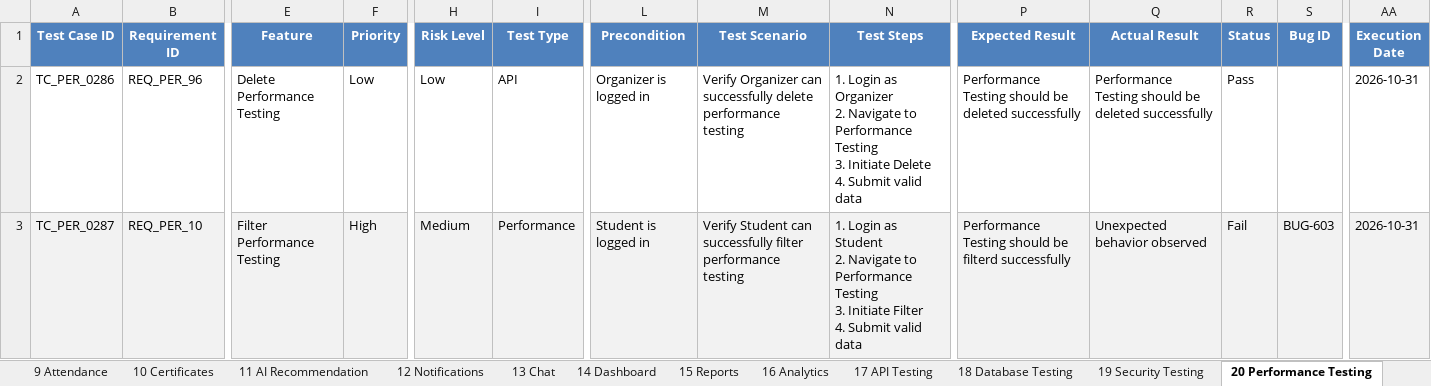
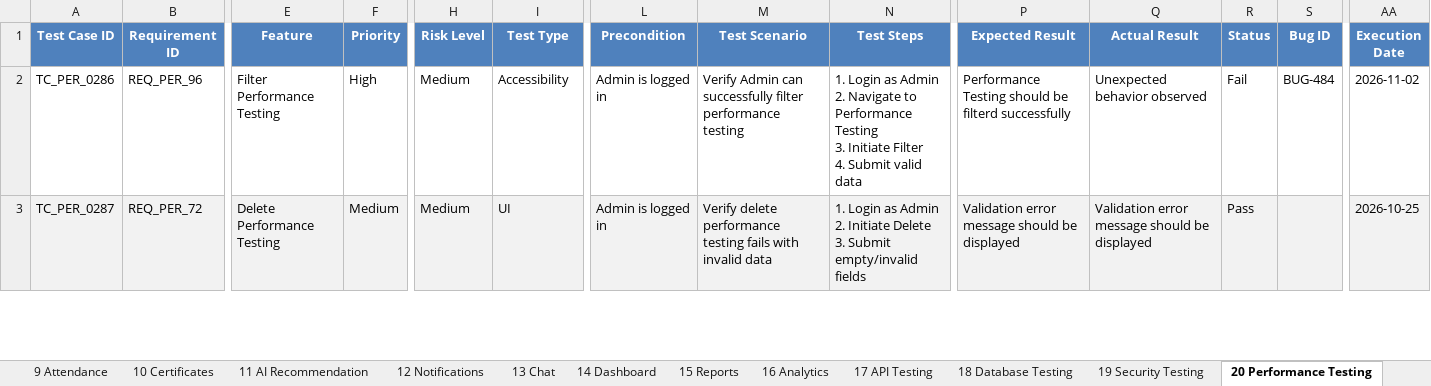
Before and after one commit to bhara1h/EventMate1, an Excel workbook: selenium-tests/Selenium_Test_Cases.xlsx, sheet 20 Performance Testing, drawn as a sheet; only a part is shown, gaps mark what is left out; values as stored, in another font and other column widths than the file's, no borders; conditional formats not drawn; ↵ is a line break in a cell; the diff covers the shown part only; the diff names each change by its address in the sheet, - before the commit and + after, or states it on an @@ line.

```diff
--- a/selenium-tests/Selenium_Test_Cases.xlsx (sheet 20 Performance Testing)
+++ b/selenium-tests/Selenium_Test_Cases.xlsx (sheet 20 Performance Testing)
-E2 (Feature): Delete Performance Testing
+E2 (Feature): Filter Performance Testing
-F2 (Priority): Low
+F2 (Priority): High
-H2 (Risk Level): Low
+H2 (Risk Level): Medium
-I2 (Test Type): API
+I2 (Test Type): Accessibility
-L2 (Precondition): Organizer is logged in
+L2 (Precondition): Admin is logged in
-M2 (Test Scenario): Verify Organizer can successfully delete performance testing
+M2 (Test Scenario): Verify Admin can successfully filter performance testing
-N2 (Test Steps): …Login as Organizer ↵ 2. Navigate to Performance Testing ↵ 3. Initiate Delete ↵ 4. Submit…
+N2 (Test Steps): …Login as Admin ↵ 2. Navigate to Performance Testing ↵ 3. Initiate Filter ↵ 4. Submit…
-P2 (Expected Result): …should be deleted successfully
+P2 (Expected Result): …should be filterd successfully
-Q2 (Actual Result): Performance Testing should be deleted successfully
+Q2 (Actual Result): Unexpected behavior observed
-R2 (Status): Pass
+R2 (Status): Fail
-S2 (Bug ID): (empty)
+S2 (Bug ID): BUG-484
-AA2 (Execution Date): 2026-10-31
+AA2 (Execution Date): 2026-11-02
-B3 (Requirement ID): REQ_PER_10
+B3 (Requirement ID): REQ_PER_72
-E3 (Feature): Filter Performance Testing
+E3 (Feature): Delete Performance Testing
-F3 (Priority): High
+F3 (Priority): Medium
-I3 (Test Type): Performance
+I3 (Test Type): UI
-L3 (Precondition): Student is logged in
+L3 (Precondition): Admin is logged in
-M3 (Test Scenario): Verify Student can successfully filter performance testing
+M3 (Test Scenario): Verify delete performance testing fails with invalid data
-N3 (Test Steps): …Login as Student ↵ 2. Navigate to Performance Testing ↵ 3. Initiate Filter ↵ 4. Submit valid data
+N3 (Test Steps): …Login as Admin ↵ 2. Initiate Delete ↵ 3. Submit empty/invalid fields
-P3 (Expected Result): Performance Testing should be filterd successfully
+P3 (Expected Result): Validation error message should be displayed
-Q3 (Actual Result): Unexpected behavior observed
+Q3 (Actual Result): Validation error message should be displayed
-R3 (Status): Fail
+R3 (Status): Pass
-S3 (Bug ID): BUG-603
+S3 (Bug ID): (empty)
-AA3 (Execution Date): 2026-10-31
+AA3 (Execution Date): 2026-10-25
```
Also changed, not shown: 172 edited cells elsewhere in this sheet, sheet 1 Authentication, sheet 19 Security Testing, sheet 12 Notifications, sheet 26 Sanity Testing, sheet 10 Certificates, sheet 3 Organizer Module, 20 more sheets, appium-tests/Appium_Test_Cases.xlsx, appium-tests/Appium_Test_Summary.xlsx, 1 other file.
